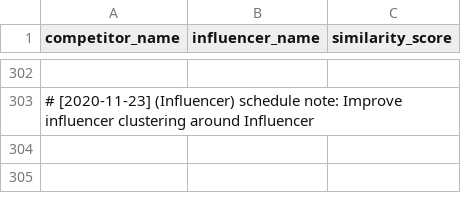
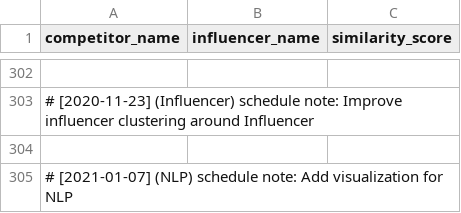
Before and after one commit to martindao/PM_Smart-Market-AI, a CSV file: Visualization/Data/competitor_influencer_similarity.csv, drawn as a sheet; only a part is shown, gaps mark what is left out; the diff names each change by its address in the sheet, - before the commit and + after, or states it on an @@ line.

Commit message:
Add visualization for NLP

```diff
--- a/Visualization/Data/competitor_influencer_similarity.csv
+++ b/Visualization/Data/competitor_influencer_similarity.csv
+row 304: (empty)
+row 305: # [2021-01-07] (NLP) schedule note: Add visualization for NLP
```
